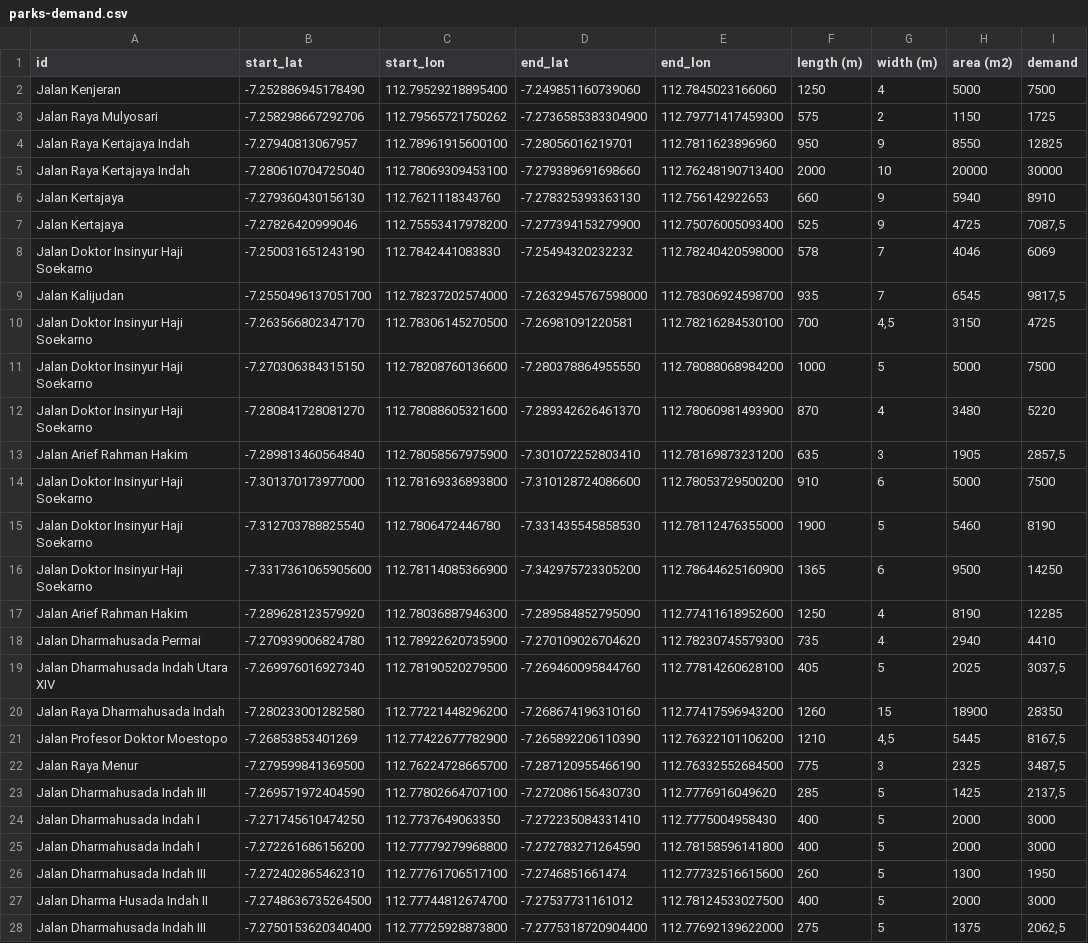
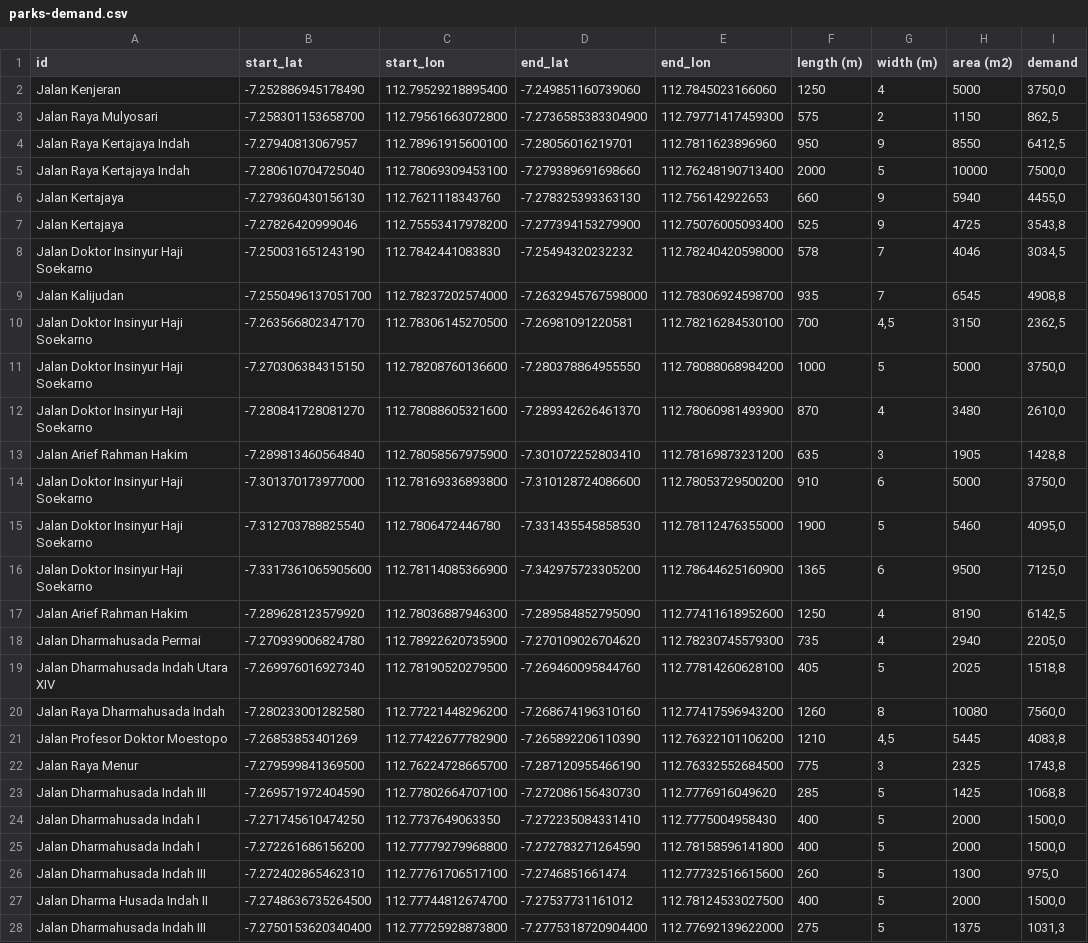
Before and after one commit to gustigratia/East-Surabaya-Plant-Watering-Route-Optimization, a CSV file: Dataset/parks-demand.csv, drawn as a sheet; only a part is shown; the diff covers the shown part only; the diff names each change by its address in the sheet, - before the commit and + after, or states it on an @@ line.

```diff
--- a/Dataset/parks-demand.csv
+++ b/Dataset/parks-demand.csv
-I2 (demand): 7500
+I2 (demand): 3750,0
-B3 (start_lat): -7.258298667292706
+B3 (start_lat): -7.258301153658700
-C3 (start_lon): 112.79565721750262
+C3 (start_lon): 112.79561663072800
-I3 (demand): 1725
+I3 (demand): 862,5
-I4 (demand): 12825
+I4 (demand): 6412,5
-G5 (width (m)): 10
+G5 (width (m)): 5
-H5 (area (m2)): 20000
+H5 (area (m2)): 10000
-I5 (demand): 30000
+I5 (demand): 7500,0
-I6 (demand): 8910
+I6 (demand): 4455,0
-I7 (demand): 7087,5
+I7 (demand): 3543,8
-I8 (demand): 6069
+I8 (demand): 3034,5
-I9 (demand): 9817,5
+I9 (demand): 4908,8
-I10 (demand): 4725
+I10 (demand): 2362,5
-I11 (demand): 7500
+I11 (demand): 3750,0
-I12 (demand): 5220
+I12 (demand): 2610,0
-I13 (demand): 2857,5
+I13 (demand): 1428,8
-I14 (demand): 7500
+I14 (demand): 3750,0
-I15 (demand): 8190
+I15 (demand): 4095,0
-I16 (demand): 14250
+I16 (demand): 7125,0
-I17 (demand): 12285
+I17 (demand): 6142,5
-I18 (demand): 4410
+I18 (demand): 2205,0
-I19 (demand): 3037,5
+I19 (demand): 1518,8
-G20 (width (m)): 15
+G20 (width (m)): 8
-H20 (area (m2)): 18900
+H20 (area (m2)): 10080
-I20 (demand): 28350
+I20 (demand): 7560,0
-I21 (demand): 8167,5
+I21 (demand): 4083,8
-I22 (demand): 3487,5
+I22 (demand): 1743,8
-I23 (demand): 2137,5
+I23 (demand): 1068,8
-I24:I25 (demand): 3000
+I24:I25 (demand): 1500,0
-I26 (demand): 1950
+I26 (demand): 975,0
-I27 (demand): 3000
+I27 (demand): 1500,0
-I28 (demand): 2062,5
+I28 (demand): 1031,3
```
Also changed, not shown: 7 edited cells elsewhere in this file, 17 other files.
